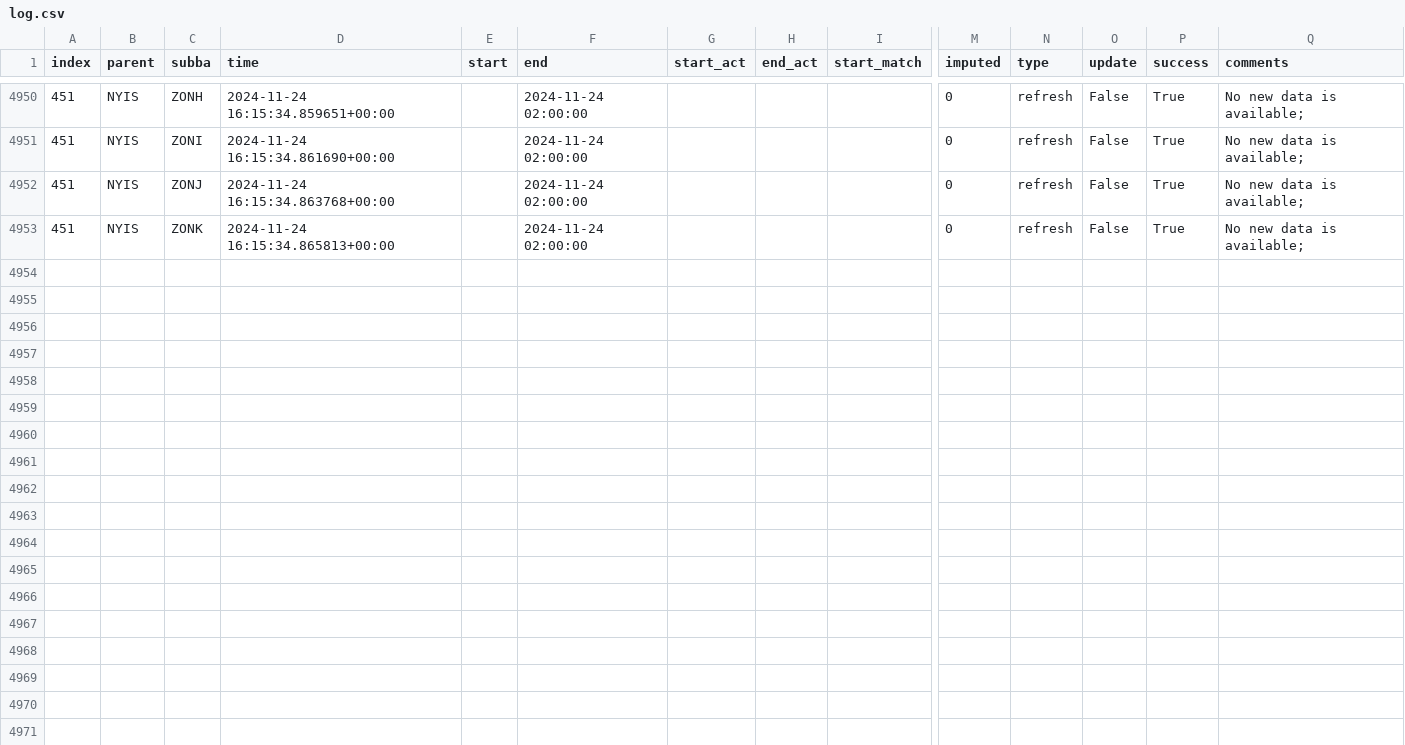
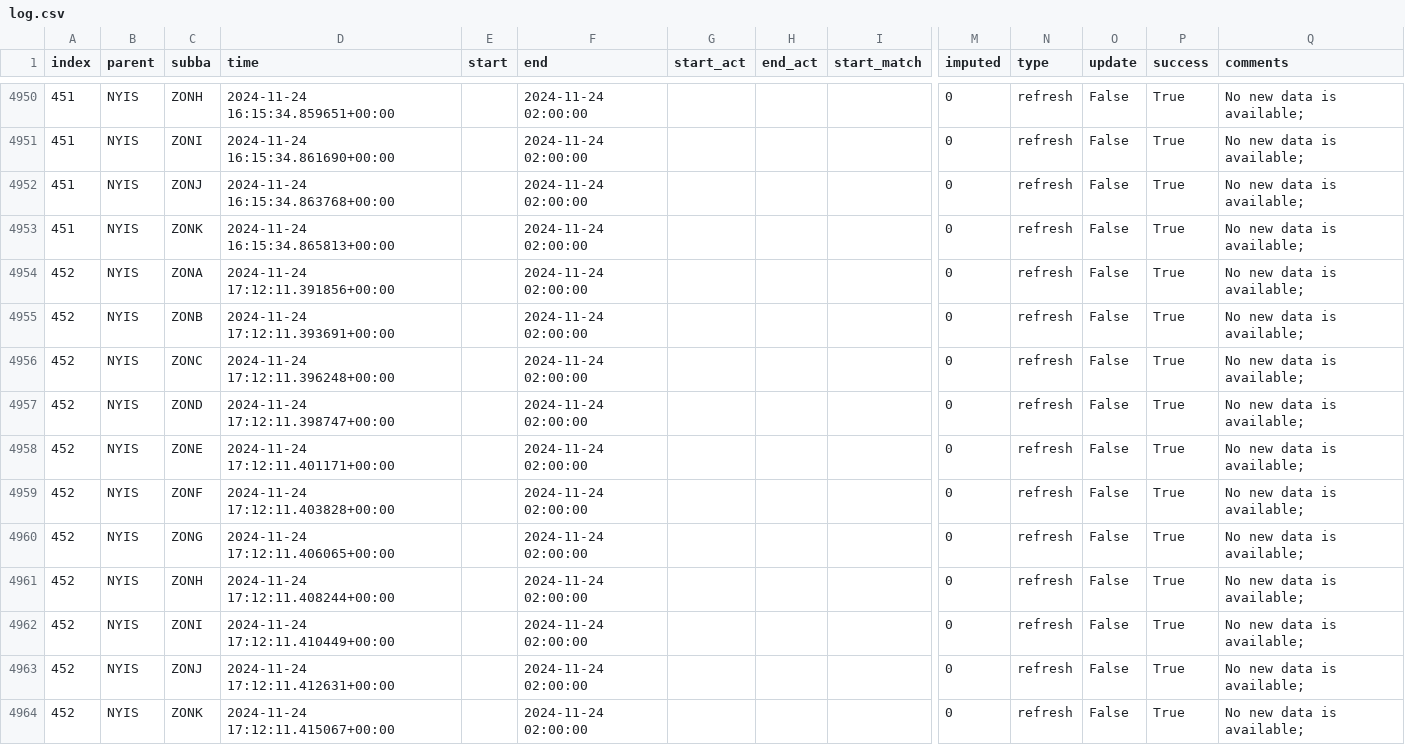
Before and after one commit to RamiKrispin/pydata-ny-ga-workshop, a CSV file: data/log.csv, drawn as a sheet; only a part is shown, gaps mark what is left out; rows hold the shown columns only; the diff names each change by its address in the sheet, - before the commit and + after, or states it on an @@ line.

Commit message:
Auto update of the data

```diff
--- a/data/log.csv
+++ b/data/log.csv
+row 4954: 452 | NYIS | ZONA | 2024-11-24 17:12:11.391856+00:00 |  | 2024-11-24 02:00:00 |  |  |  | 0 | refresh | False | True | No new data is available;
+row 4955: 452 | NYIS | ZONB | 2024-11-24 17:12:11.393691+00:00 |  | 2024-11-24 02:00:00 |  |  |  | 0 | refresh | False | True | No new data is available;
+row 4956: 452 | NYIS | ZONC | 2024-11-24 17:12:11.396248+00:00 |  | 2024-11-24 02:00:00 |  |  |  | 0 | refresh | False | True | No new data is available;
+row 4957: 452 | NYIS | ZOND | 2024-11-24 17:12:11.398747+00:00 |  | 2024-11-24 02:00:00 |  |  |  | 0 | refresh | False | True | No new data is available;
+row 4958: 452 | NYIS | ZONE | 2024-11-24 17:12:11.401171+00:00 |  | 2024-11-24 02:00:00 |  |  |  | 0 | refresh | False | True | No new data is available;
+row 4959: 452 | NYIS | ZONF | 2024-11-24 17:12:11.403828+00:00 |  | 2024-11-24 02:00:00 |  |  |  | 0 | refresh | False | True | No new data is available;
+row 4960: 452 | NYIS | ZONG | 2024-11-24 17:12:11.406065+00:00 |  | 2024-11-24 02:00:00 |  |  |  | 0 | refresh | False | True | No new data is available;
+row 4961: 452 | NYIS | ZONH | 2024-11-24 17:12:11.408244+00:00 |  | 2024-11-24 02:00:00 |  |  |  | 0 | refresh | False | True | No new data is available;
+row 4962: 452 | NYIS | ZONI | 2024-11-24 17:12:11.410449+00:00 |  | 2024-11-24 02:00:00 |  |  |  | 0 | refresh | False | True | No new data is available;
+row 4963: 452 | NYIS | ZONJ | 2024-11-24 17:12:11.412631+00:00 |  | 2024-11-24 02:00:00 |  |  |  | 0 | refresh | False | True | No new data is available;
+row 4964: 452 | NYIS | ZONK | 2024-11-24 17:12:11.415067+00:00 |  | 2024-11-24 02:00:00 |  |  |  | 0 | refresh | False | True | No new data is available;
```
